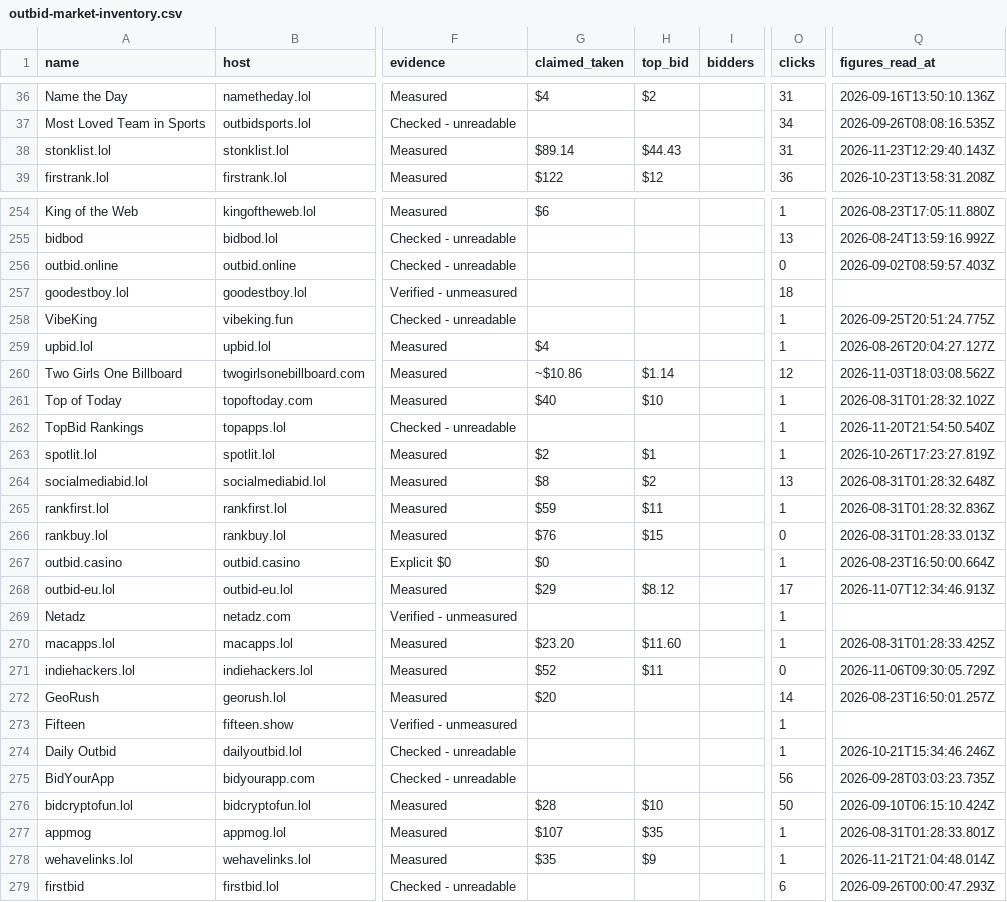
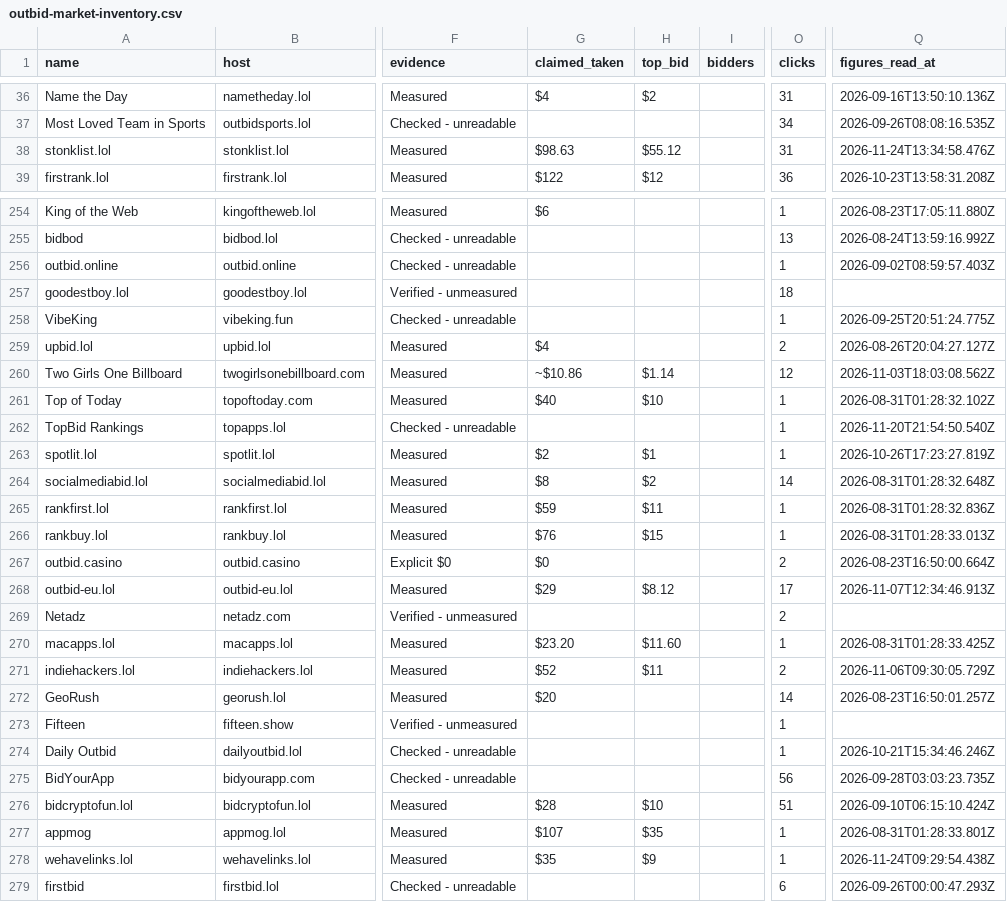
Before and after one commit to clickalex/Outbid.lol_copy_demo, a CSV file: data/outbid-market-inventory.csv, drawn as a sheet; only a part is shown, gaps mark what is left out; the diff covers the shown part only; the diff names each change by its address in the sheet, - before the commit and + after, or states it on an @@ line.

```diff
--- a/data/outbid-market-inventory.csv
+++ b/data/outbid-market-inventory.csv
-G38 (claimed_taken): $89.14
+G38 (claimed_taken): $98.63
-H38 (top_bid): $44.43
+H38 (top_bid): $55.12
-Q38 (figures_read_at): 2026-11-23T12:29:40.143Z
+Q38 (figures_read_at): 2026-11-24T13:34:58.476Z
-O256 (clicks): 0
+O256 (clicks): 1
-O259 (clicks): 1
+O259 (clicks): 2
-O264 (clicks): 13
+O264 (clicks): 14
-O266 (clicks): 0
+O266 (clicks): 1
-O267 (clicks): 1
+O267 (clicks): 2
-O269 (clicks): 1
+O269 (clicks): 2
-O271 (clicks): 0
+O271 (clicks): 2
-O276 (clicks): 50
+O276 (clicks): 51
-Q278 (figures_read_at): 2026-11-21T21:04:48.014Z
+Q278 (figures_read_at): 2026-11-24T09:29:54.438Z
```
Also changed, not shown: 105 edited cells elsewhere in this file, 4 other files.
